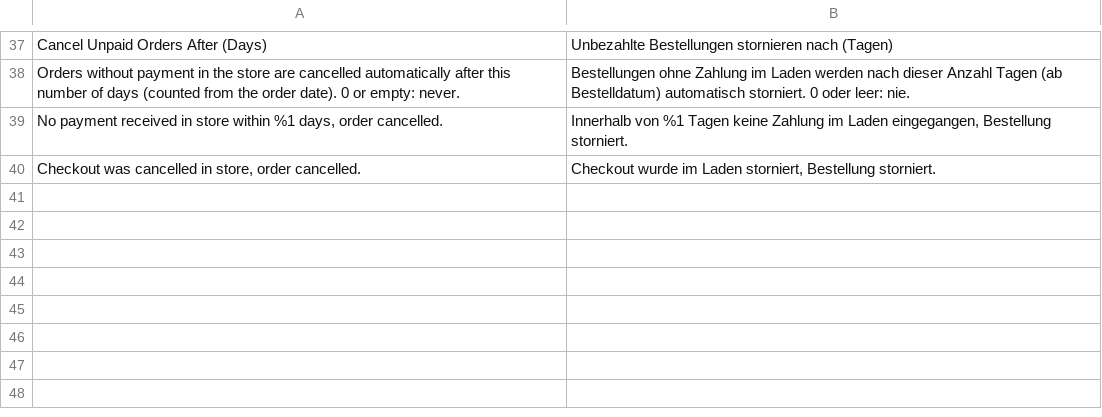
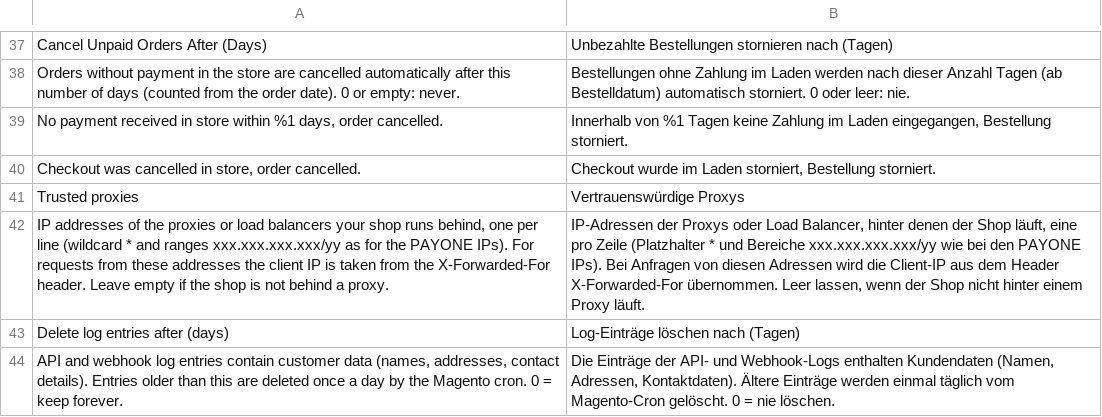
Before and after one commit to FatchipRobert/PAYONE-Commerce-Platform-Magento2-Plugin, a CSV file: i18n/de_DE.csv, drawn as a sheet; only a part is shown, gaps mark what is left out; the diff names each change by its address in the sheet, - before the commit and + after, or states it on an @@ line.

```diff
--- a/i18n/de_DE.csv
+++ b/i18n/de_DE.csv
+row 41: Trusted proxies | Vertrauenswürdige Proxys
+row 42: IP addresses of the proxies or load balancers your shop runs behind, one per line (wildcard * and ranges xxx.xxx.xxx.xxx/yy as for the PAYONE IPs). For requests from these addresses the client IP is taken from the X-Forwarded-For header. Leave empty if the shop is not behind a proxy. | IP-Adressen der Proxys oder Load Balancer, hinter denen der Shop läuft, eine pro Zeile (Platzhalter * und Bereiche xxx.xxx.xxx.xxx/yy wie bei den PAYONE IPs). Bei Anfragen von diesen Adressen wird die Client-IP aus dem Header X-Forwarded-For übernommen. Leer lassen, wenn der Shop nicht hinter einem Proxy läuft.
+row 43: Delete log entries after (days) | Log-Einträge löschen nach (Tagen)
+row 44: API and webhook log entries contain customer data (names, addresses, contact details). Entries older than this are deleted once a day by the Magento cron. 0 = keep forever. | Die Einträge der API- und Webhook-Logs enthalten Kundendaten (Namen, Adressen, Kontaktdaten). Ältere Einträge werden einmal täglich vom Magento-Cron gelöscht. 0 = nie löschen.
```
Also changed, not shown: 45 other files.
